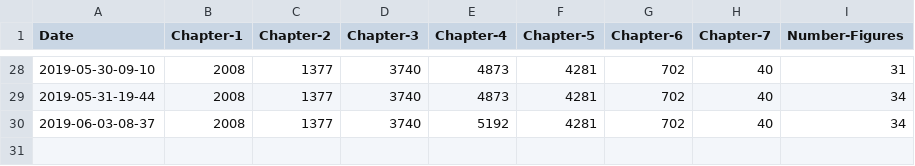
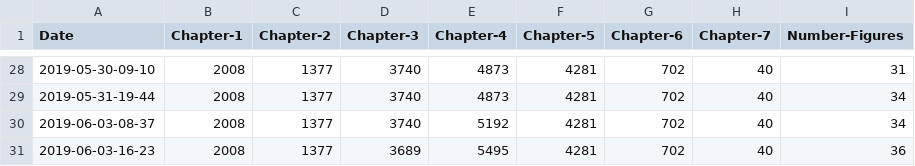
Before and after one commit to alexmorley/how-is-your-thesis-going, a CSV file: data.csv, drawn as a sheet; only a part is shown, gaps mark what is left out; the diff names each change by its address in the sheet, - before the commit and + after, or states it on an @@ line.

Commit message:
update word count

```diff
--- a/data.csv
+++ b/data.csv
+row 31: 2019-06-03-16-23 | 2008 | 1377 | 3689 | 5495 | 4281 | 702 | 40 | 36
```
